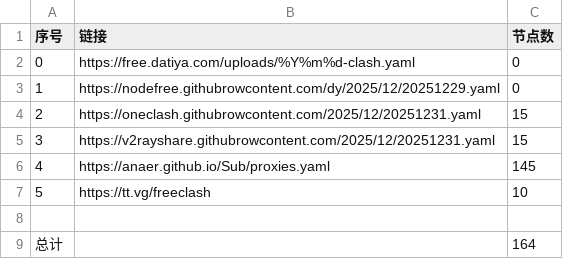
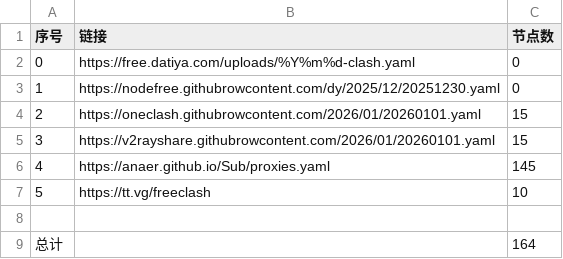
Before and after one commit to esureos/NoMoreWalls, a CSV file: list_result.csv, drawn as a sheet.

```diff
--- a/list_result.csv
+++ b/list_result.csv
@@ -2,5 +2,5 @@
 0,https://free.datiya.com/uploads/%Y%m%d-clash.yaml,0
-1,https://nodefree.githubrowcontent.com/dy/2025/12/20251229.yaml,0
-2,https://oneclash.githubrowcontent.com/2025/12/20251231.yaml,15
-3,https://v2rayshare.githubrowcontent.com/2025/12/20251231.yaml,15
+1,https://nodefree.githubrowcontent.com/dy/2025/12/20251230.yaml,0
+2,https://oneclash.githubrowcontent.com/2026/01/20260101.yaml,15
+3,https://v2rayshare.githubrowcontent.com/2026/01/20260101.yaml,15
 4,https://anaer.github.io/Sub/proxies.yaml,145
```
Also changed, not shown: 3 other files.
